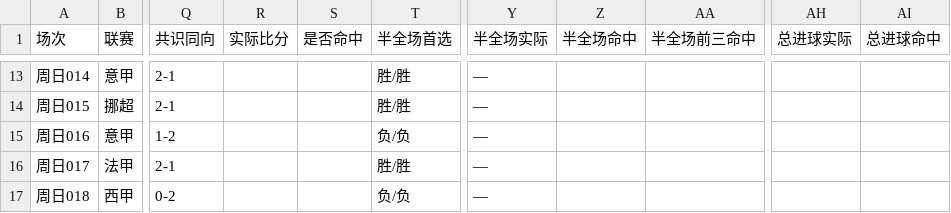
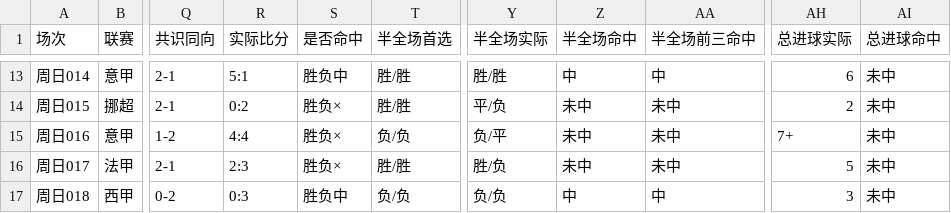
Before and after one commit to yi6421016-wq/jczq-score-assistant, a CSV file: 竞彩比分助手/数据/比分记录_2026-11-22.csv, drawn as a sheet; only a part is shown, gaps mark what is left out; the diff covers the shown part only; the diff names each change by its address in the sheet, - before the commit and + after, or states it on an @@ line.

```diff
--- a/竞彩比分助手/数据/比分记录_2026-11-22.csv
+++ b/竞彩比分助手/数据/比分记录_2026-11-22.csv
-R13 (实际比分): (empty)
+R13 (实际比分): 5:1
-S13 (是否命中): (empty)
+S13 (是否命中): 胜负中
-Y13 (半全场实际): —
+Y13 (半全场实际): 胜/胜
-Z13 (半全场命中): (empty)
+Z13 (半全场命中): 中
-AA13 (半全场前三命中): (empty)
+AA13 (半全场前三命中): 中
-AH13 (总进球实际): (empty)
+AH13 (总进球实际): 6
-AI13:AI17 (总进球命中): (empty)
+AI13:AI17 (总进球命中): 未中
-R14 (实际比分): (empty)
+R14 (实际比分): 0:2
-S14:S16 (是否命中): (empty)
+S14:S16 (是否命中): 胜负×
-Y14 (半全场实际): —
+Y14 (半全场实际): 平/负
-Z14:Z16 (半全场命中): (empty)
+Z14:Z16 (半全场命中): 未中
-AA14:AA16 (半全场前三命中): (empty)
+AA14:AA16 (半全场前三命中): 未中
-AH14 (总进球实际): (empty)
+AH14 (总进球实际): 2
-R15 (实际比分): (empty)
+R15 (实际比分): 4:4
-Y15 (半全场实际): —
+Y15 (半全场实际): 负/平
-AH15 (总进球实际): (empty)
+AH15 (总进球实际): 7+
-R16 (实际比分): (empty)
+R16 (实际比分): 2:3
-Y16 (半全场实际): —
+Y16 (半全场实际): 胜/负
-AH16 (总进球实际): (empty)
+AH16 (总进球实际): 5
-R17 (实际比分): (empty)
+R17 (实际比分): 0:3
-S17 (是否命中): (empty)
+S17 (是否命中): 胜负中
-Y17 (半全场实际): —
+Y17 (半全场实际): 负/负
-Z17 (半全场命中): (empty)
+Z17 (半全场命中): 中
-AA17 (半全场前三命中): (empty)
+AA17 (半全场前三命中): 中
-AH17 (总进球实际): (empty)
+AH17 (总进球实际): 3
```
Also changed, not shown: 49 edited cells elsewhere in this file, 4 other files.
